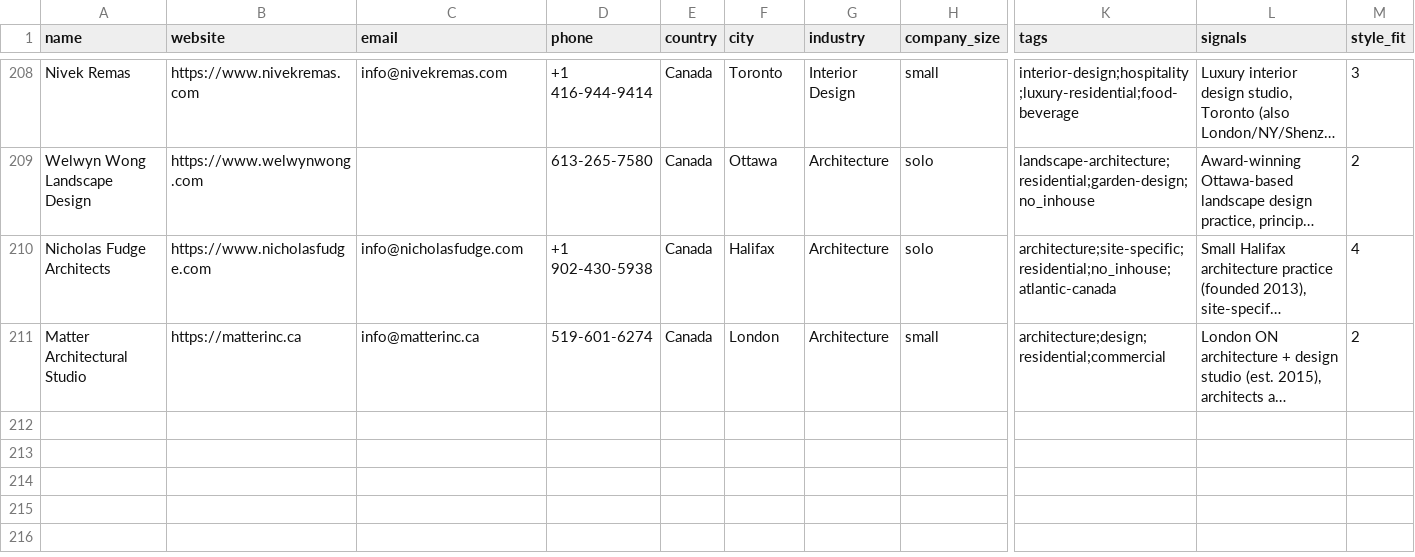
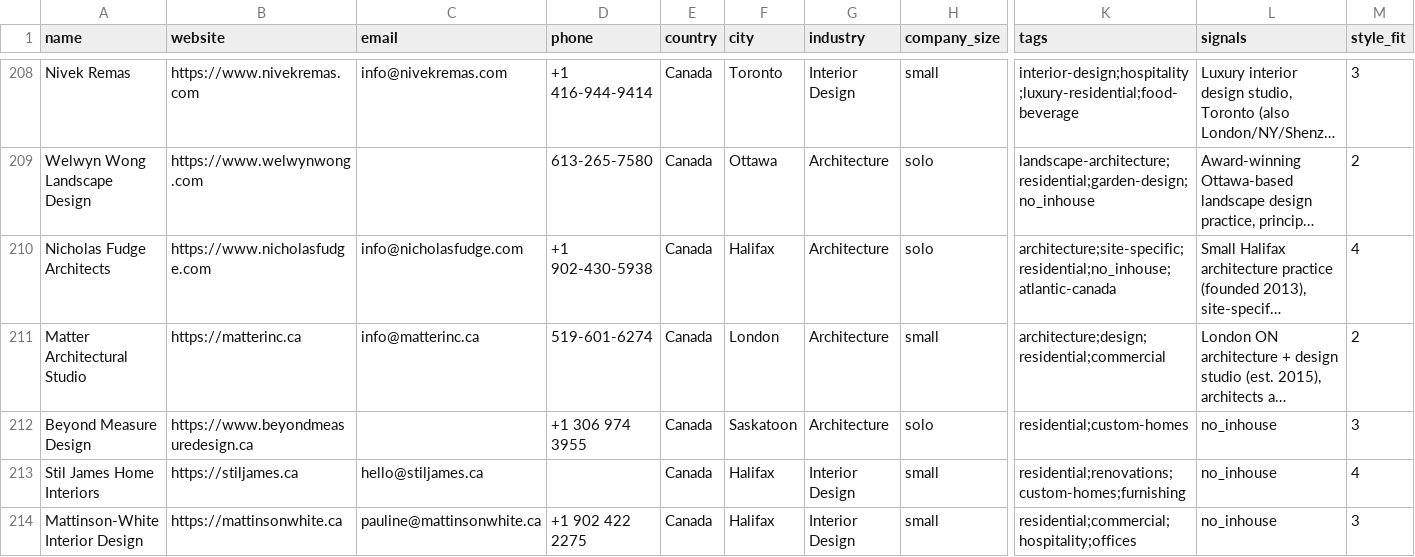
Before and after one commit to miladrostami9999-source/Archon, a CSV file: leads/canada.csv, drawn as a sheet; only a part is shown, gaps mark what is left out; long unchanged cells end in …; rows hold the shown columns only; the diff names each change by its address in the sheet, - before the commit and + after, or states it on an @@ line.

```diff
--- a/leads/canada.csv
+++ b/leads/canada.csv
+row 212: Beyond Measure Design | https://www.beyondmeasuredesign.ca |  | +1 306 974 3955 | Canada | Saskatoon | Architecture | solo | residential;custom-homes | no_inhouse | 3
+row 213: Stil James Home Interiors | https://stiljames.ca | hello@stiljames.ca |  | Canada | Halifax | Interior Design | small | residential;renovations;custom-homes;furnishing | no_inhouse | 4
+row 214: Mattinson-White Interior Design | https://mattinsonwhite.ca | pauline@mattinsonwhite.ca | +1 902 422 2275 | Canada | Halifax | Interior Design | small | residential;commercial;hospitality;offices | no_inhouse | 3
```
Also changed, not shown: leads/australia.csv, leads/germany.csv, 4 other files.
